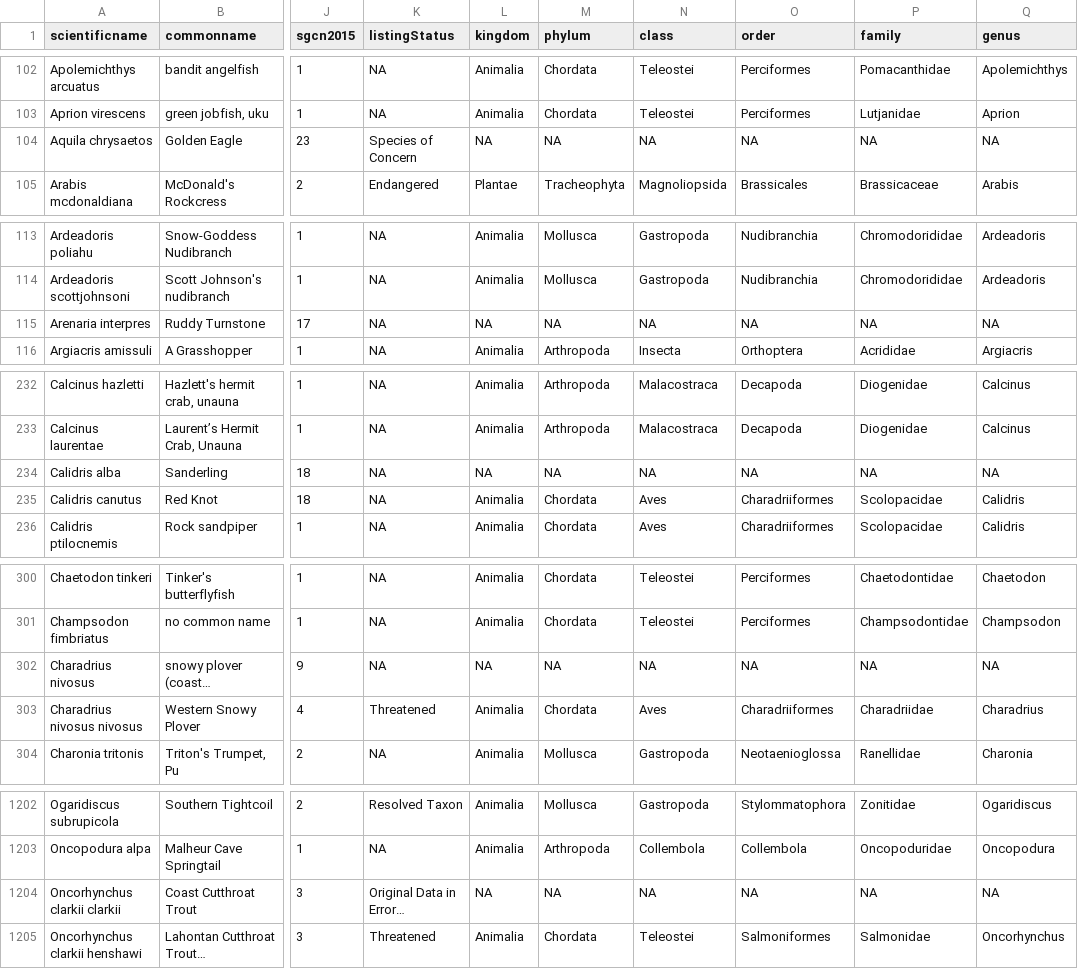
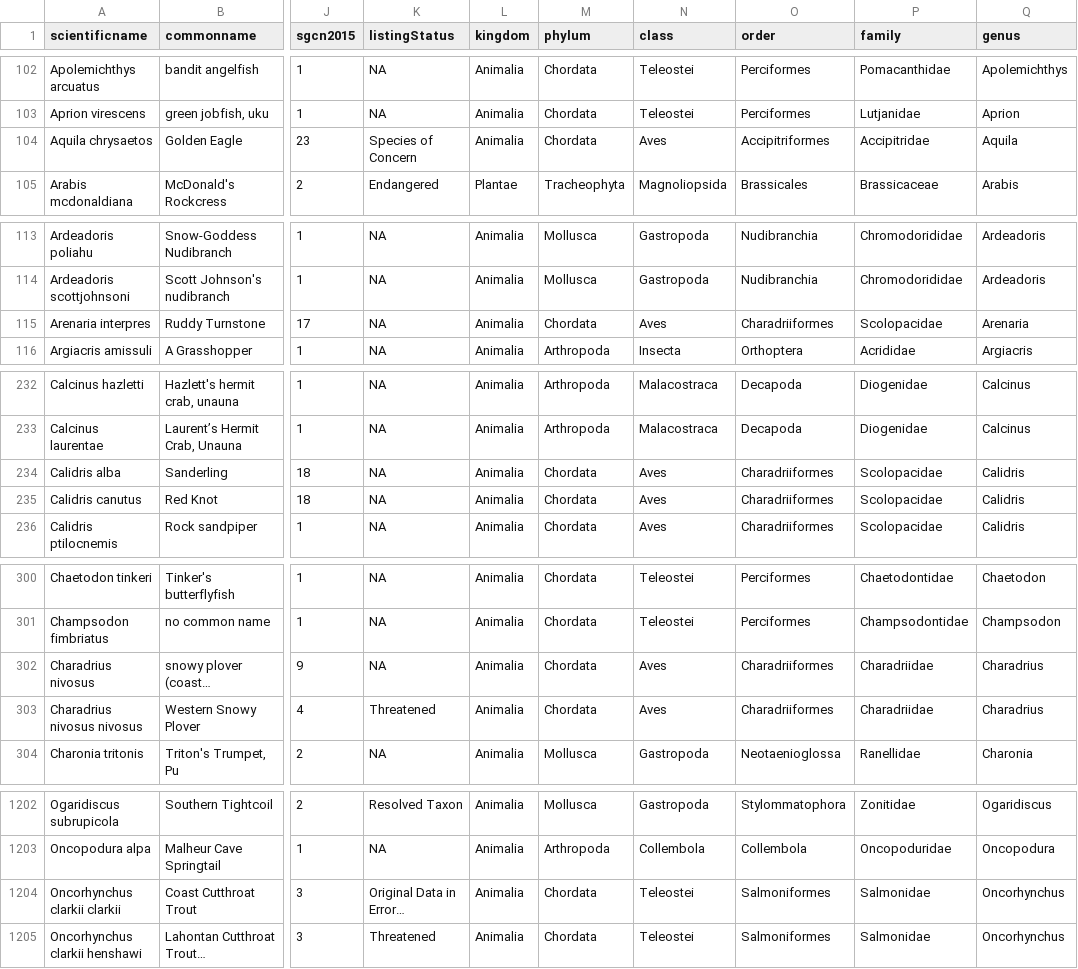
Before and after one commit to albenson-usgs/BCB_DataWranglingAndAnalyses, a CSV file: sgcnrequests/Outputs/wsfr_region1_NationaListSubset.csv, drawn as a sheet; only a part is shown, gaps mark what is left out; long unchanged cells end in …; the diff covers the shown part only; the diff names each change by its address in the sheet, - before the commit and + after, or states it on an @@ line.

Commit message:
Updates and additional NWF outputs

```diff
--- a/sgcnrequests/Outputs/wsfr_region1_NationaListSubset.csv
+++ b/sgcnrequests/Outputs/wsfr_region1_NationaListSubset.csv
-L104 (kingdom): NA
+L104 (kingdom): Animalia
-M104 (phylum): NA
+M104 (phylum): Chordata
-N104 (class): NA
+N104 (class): Aves
-O104 (order): NA
+O104 (order): Accipitriformes
-P104 (family): NA
+P104 (family): Accipitridae
-Q104 (genus): NA
+Q104 (genus): Aquila
-L115 (kingdom): NA
+L115 (kingdom): Animalia
-M115 (phylum): NA
+M115 (phylum): Chordata
-N115 (class): NA
+N115 (class): Aves
-O115 (order): NA
+O115 (order): Charadriiformes
-P115 (family): NA
+P115 (family): Scolopacidae
-Q115 (genus): NA
+Q115 (genus): Arenaria
-L234 (kingdom): NA
+L234 (kingdom): Animalia
-M234 (phylum): NA
+M234 (phylum): Chordata
-N234 (class): NA
+N234 (class): Aves
-O234 (order): NA
+O234 (order): Charadriiformes
-P234 (family): NA
+P234 (family): Scolopacidae
-Q234 (genus): NA
+Q234 (genus): Calidris
-L302 (kingdom): NA
+L302 (kingdom): Animalia
-M302 (phylum): NA
+M302 (phylum): Chordata
-N302 (class): NA
+N302 (class): Aves
-O302 (order): NA
+O302 (order): Charadriiformes
-P302 (family): NA
+P302 (family): Charadriidae
-Q302 (genus): NA
+Q302 (genus): Charadrius
-L1204 (kingdom): NA
+L1204 (kingdom): Animalia
-M1204 (phylum): NA
+M1204 (phylum): Chordata
-N1204 (class): NA
+N1204 (class): Teleostei
-O1204 (order): NA
+O1204 (order): Salmoniformes
-P1204 (family): NA
+P1204 (family): Salmonidae
-Q1204 (genus): NA
+Q1204 (genus): Oncorhynchus
```
Also changed, not shown: 12 edited cells elsewhere in this file, sgcnrequests/Outputs/wsfr_region2_NationaListSubset.csv, sgcnrequests/Outputs/wsfr_region3_NationaListSubset.csv, 9 other files.
